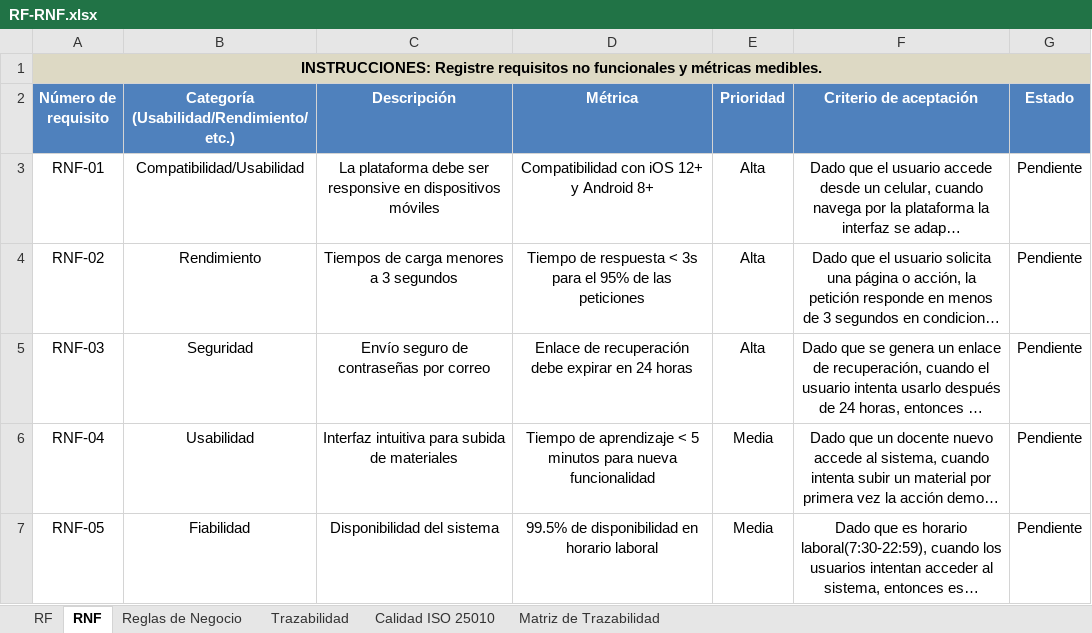
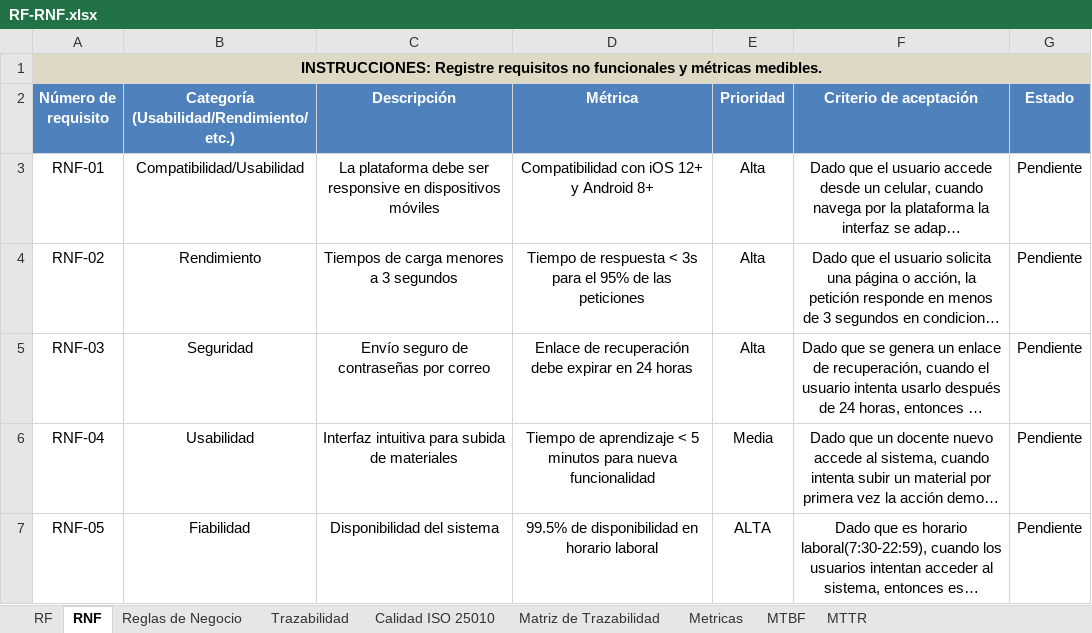
Before and after one commit to JDCoronadoN/Prueba_1, an Excel workbook: RF-RNF.xlsx, sheet RNF, drawn as a sheet; long unchanged cells end in …; values as stored, in another font and other column widths than the file's, no borders; the diff names each change by its address in the sheet, - before the commit and + after, or states it on an @@ line.

```diff
--- a/RF-RNF.xlsx (sheet RNF)
+++ b/RF-RNF.xlsx (sheet RNF)
+sheet tab: Metricas
+sheet tab: MTBF
+sheet tab: MTTR
-E7 (Prioridad): Media
+E7 (Prioridad): ALTA
```
Also changed, not shown: sheet Matriz de Trazabilidad, Metricas.xlsx, 1 other file.
